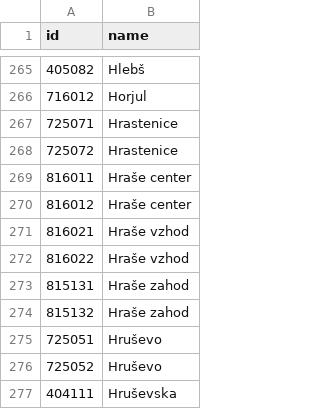
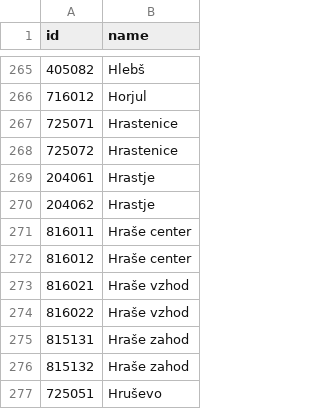
Before and after one commit to openstreetmap-si/bus-routes-osm-lpp, a CSV file: data/lpp/stops.csv, drawn as a sheet; only a part is shown, gaps mark what is left out; the shorter side is filled out with more unchanged rows; the diff names each change by its address in the sheet, - before the commit and + after, or states it on an @@ line.

```diff
--- a/data/lpp/stops.csv
+++ b/data/lpp/stops.csv
+row 269: 204061 | Hrastje
+row 270: 204062 | Hrastje
```
